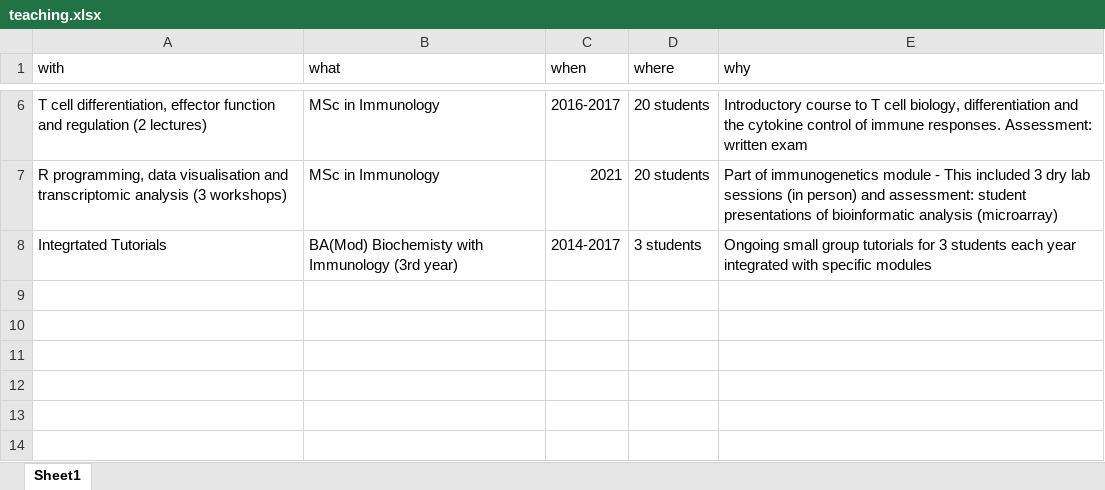
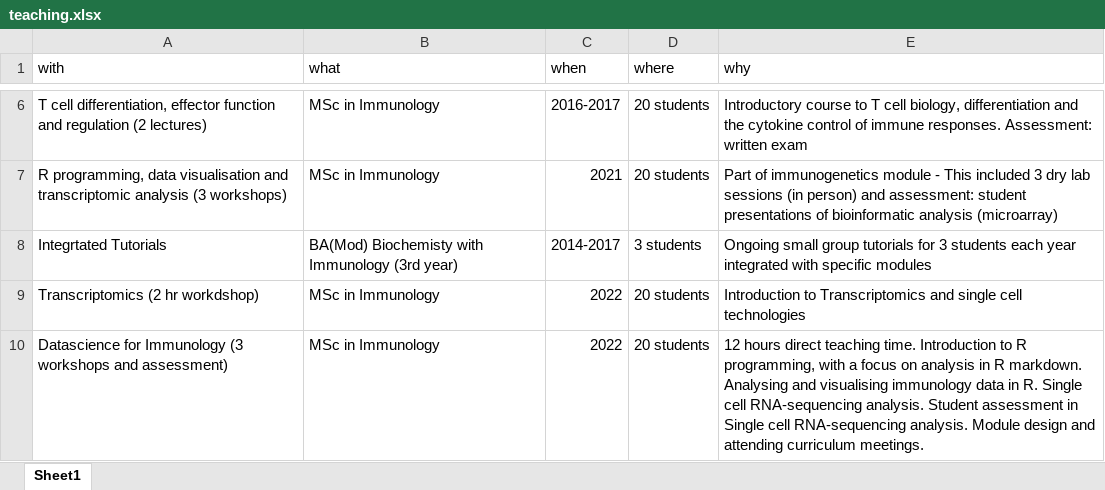
Before and after one commit to Conorisco/CV, an Excel workbook: data/teaching.xlsx, sheet Sheet1, drawn as a sheet; only a part is shown, gaps mark what is left out; values as stored, in another font and other column widths than the file's, no borders; the diff names each change by its address in the sheet, - before the commit and + after, or states it on an @@ line.

```diff
--- a/data/teaching.xlsx (sheet Sheet1)
+++ b/data/teaching.xlsx (sheet Sheet1)
+row 9: Transcriptomics (2 hr workdshop) | MSc in Immunology | 2022 | 20 students | Introduction to Transcriptomics and single cell technologies
+row 10: Datascience for Immunology (3 workshops and assessment) | MSc in Immunology | 2022 | 20 students | 12 hours direct teaching time. Introduction to R programming, with a focus on analysis in R markdown. Analysing and visualising immunology data in R. Single cell RNA-sequencing analysis. Student assessment in Single cell RNA-sequencing analysis. Module design and attending curriculum meetings.
```
Also changed, not shown: data/education.xlsx, data/grants.xlsx, 15 other files.
